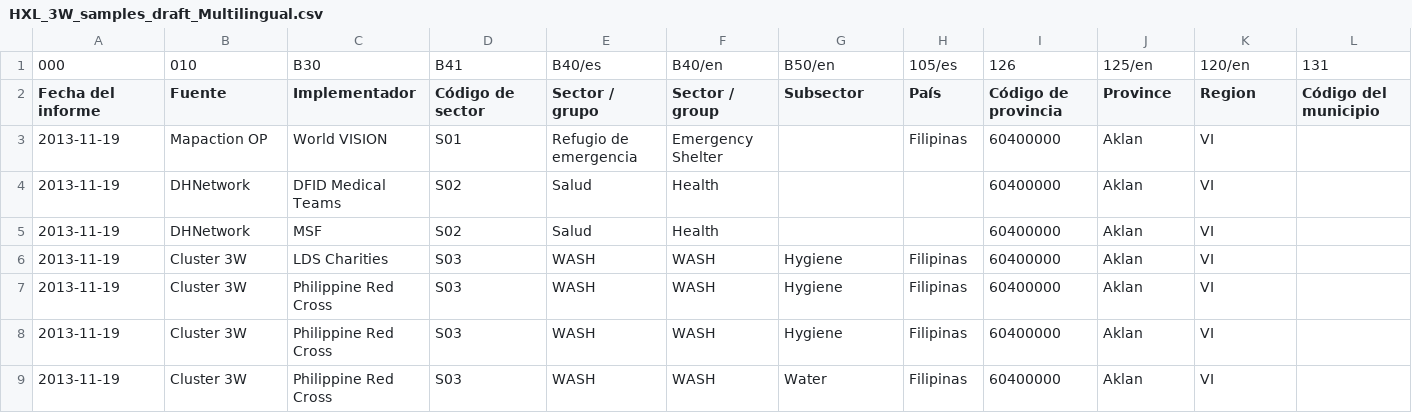
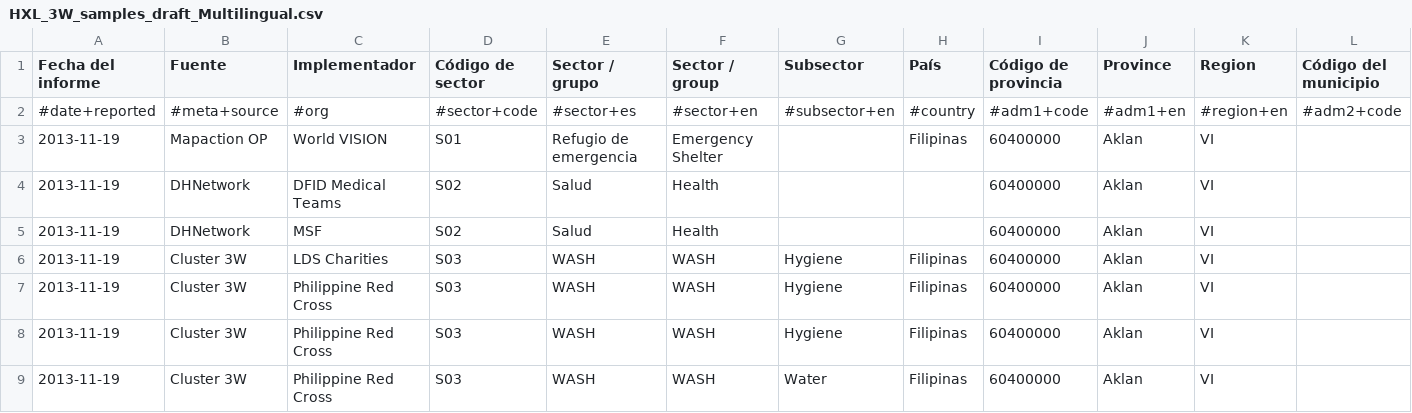
Before and after one commit to w3c/csvw, a CSV file: use-cases-and-requirements/HXL_3W_samples_draft_Multilingual.csv, drawn as a sheet; only a part is shown; removed rows and columns are numbered as before the commit, all else as after; rows hold the shown columns only; the diff names each change by its address in the sheet, - before the commit and + after, or states it on an @@ line.

Commit message:
fixes to UC 23
The URL for the HXL project moved to new location, and the data
dictionary changed from numeric terms to use of hashtags and attributes.

```diff
--- a/use-cases-and-requirements/HXL_3W_samples_draft_Multilingual.csv
+++ b/use-cases-and-requirements/HXL_3W_samples_draft_Multilingual.csv
-row 1: 000 | 010 | B30 | B41 | B40/es | B40/en | B50/en | 105/es | 126 | 125/en | 120/en | 131
+row 2: #date+reported | #meta+source | #org | #sector+code | #sector+es | #sector+en | #subsector+en | #country | #adm1+code | #adm1+en | #region+en | #adm2+code
```
Also changed, not shown: 1 other file.
